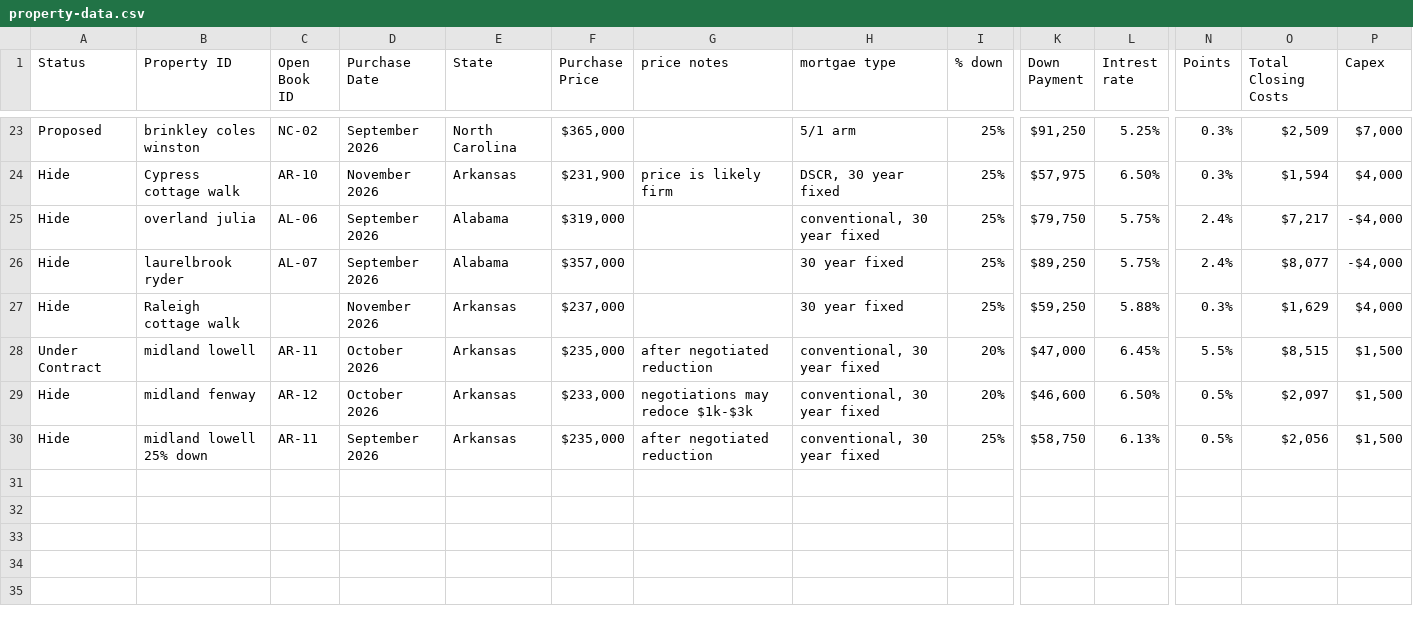
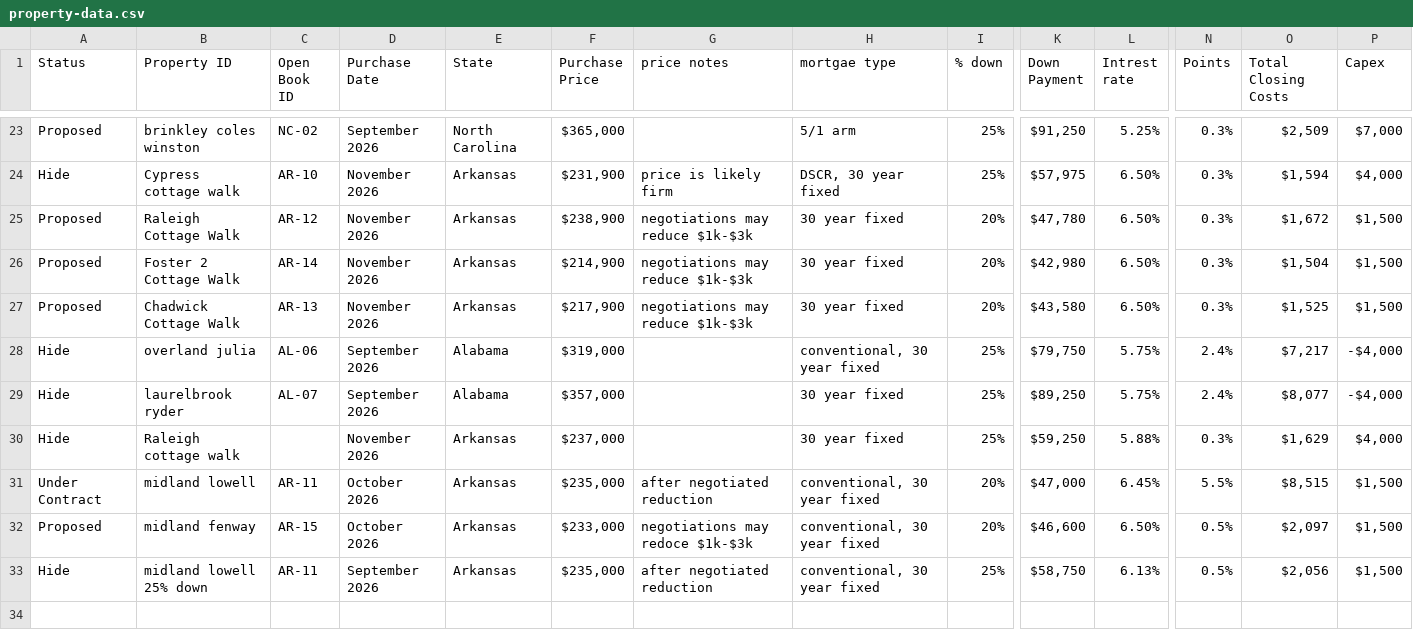
Before and after one commit to Shlomgo/portfolio-web-page, a CSV file: property-data.csv, drawn as a sheet; only a part is shown, gaps mark what is left out; the shorter side is filled out with more unchanged rows; addresses are those after the commit; rows hold the shown columns only; the diff names each change by its address in the sheet, - before the commit and + after, or states it on an @@ line.

```diff
--- a/property-data.csv
+++ b/property-data.csv
+row 25: Proposed | Raleigh Cottage Walk | AR-12 | November 2026 | Arkansas | $238,900 | negotiations may reduce $1k-$3k | 30 year fixed | 20% | $47,780 | 6.50% | 0.3% | $1,672 | $1,500
+row 26: Proposed | Foster 2 Cottage Walk | AR-14 | November 2026 | Arkansas | $214,900 | negotiations may reduce $1k-$3k | 30 year fixed | 20% | $42,980 | 6.50% | 0.3% | $1,504 | $1,500
+row 27: Proposed | Chadwick Cottage Walk | AR-13 | November 2026 | Arkansas | $217,900 | negotiations may reduce $1k-$3k | 30 year fixed | 20% | $43,580 | 6.50% | 0.3% | $1,525 | $1,500
-A32 (Status): Hide
+A32 (Status): Proposed
-C32 (Open Book ID): AR-12
+C32 (Open Book ID): AR-15
```
